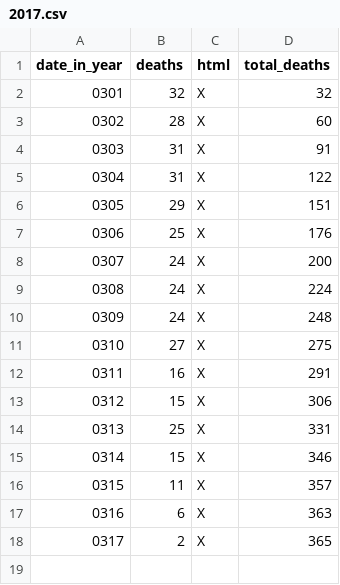
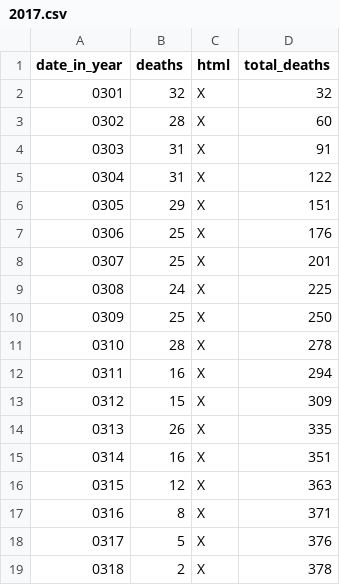
Before and after one commit to DeanLa/DeanLa.github.io, a CSV file: deaths/2017.csv, drawn as a sheet; removed rows and columns are numbered as before the commit, all else as after; the diff names each change by its address in the sheet, - before the commit and + after, or states it on an @@ line.

Commit message:
Data 2017-03-18 17:49:02.625381

```diff
--- a/deaths/2017.csv
+++ b/deaths/2017.csv
-row 8: 0307 | 24 | X | 200
-row 9: 0308 | 24 | X | 224
+row 8: 0307 | 25 | X | 201
@@ column A (date_in_year) renumbered from row 9 down @@
-D9 (total_deaths): 248
+D9 (total_deaths): 225
-row 11: 0310 | 27 | X | 275
-row 12: 0311 | 16 | X | 291
-row 13: 0312 | 15 | X | 306
-D10 (total_deaths): 331
+D10 (total_deaths): 250
+row 11: 0310 | 28 | X | 278
+row 12: 0311 | 16 | X | 294
-D13 (total_deaths): 346
+D13 (total_deaths): 309
-row 16: 0315 | 11 | X | 357
+row 14: 0313 | 26 | X | 335
+row 15: 0314 | 16 | X | 351
-B16 (deaths): 6
+B16 (deaths): 12
+row 17: 0316 | 8 | X | 371
+row 18: 0317 | 5 | X | 376
-D19 (total_deaths): 365
+D19 (total_deaths): 378
```
